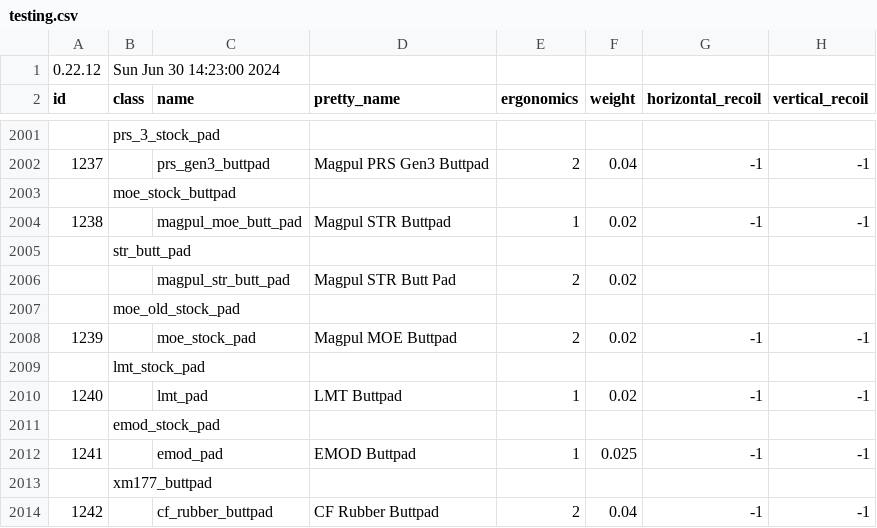
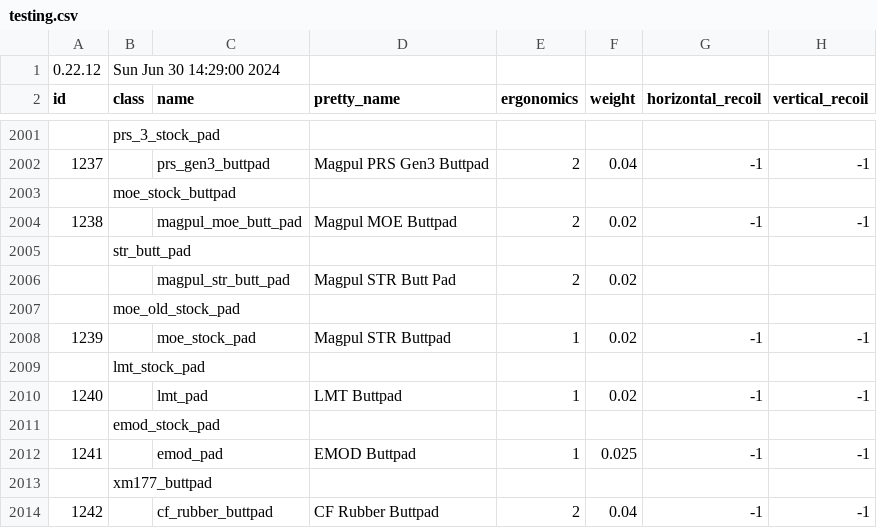
Before and after one commit to refact0r/deadline-balancing, a CSV file: testing.csv, drawn as a sheet; only a part is shown, gaps mark what is left out; the diff names each change by its address in the sheet, - before the commit and + after, or states it on an @@ line.

Commit message:
test again?

```diff
--- a/testing.csv
+++ b/testing.csv
-B1 (class): Sun Jun 30 14:23:00 2024
+B1 (class): Sun Jun 30 14:29:00 2024
-D2004 (pretty_name): Magpul STR Buttpad
+D2004 (pretty_name): Magpul MOE Buttpad
-E2004 (ergonomics): 1
+E2004 (ergonomics): 2
-D2008 (pretty_name): Magpul MOE Buttpad
+D2008 (pretty_name): Magpul STR Buttpad
-E2008 (ergonomics): 2
+E2008 (ergonomics): 1
```
